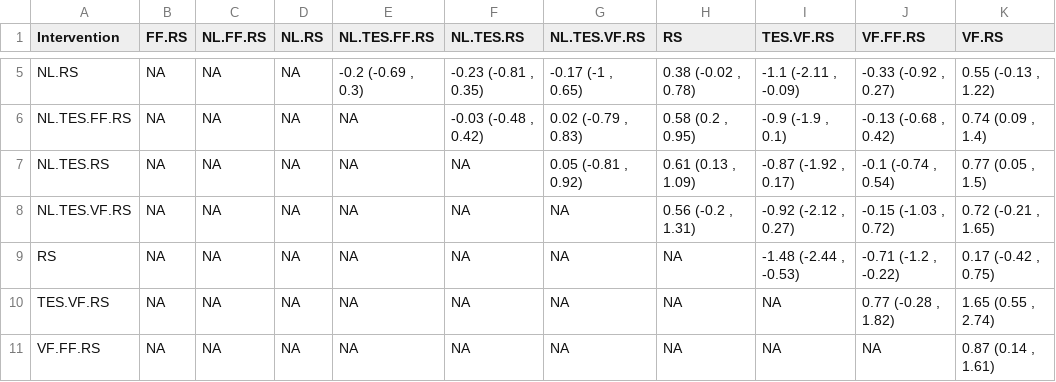
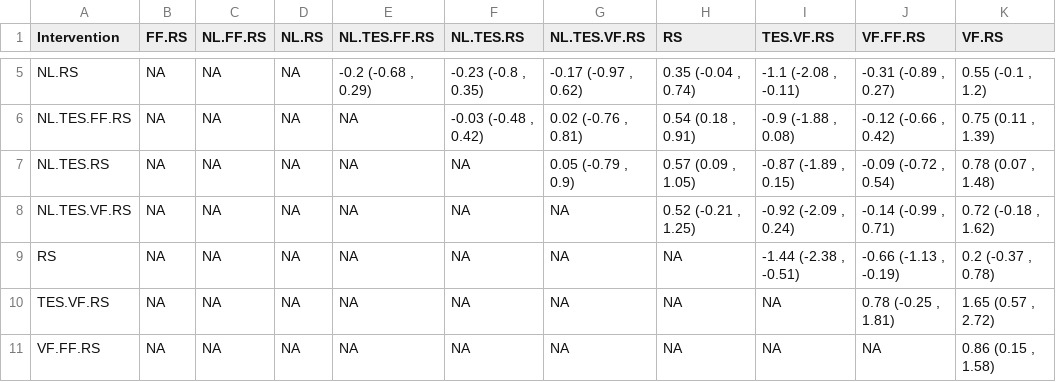
Before and after one commit to Instructional-Research-Group-IRG/network-meta-analysis, a CSV file: nma_league_table_dall.csv, drawn as a sheet; only a part is shown, gaps mark what is left out; the diff covers the shown part only; the diff names each change by its address in the sheet, - before the commit and + after, or states it on an @@ line.

```diff
--- a/nma_league_table_dall.csv
+++ b/nma_league_table_dall.csv
-E5 (NL.TES.FF.RS): -0.2 (-0.69 , 0.3)
+E5 (NL.TES.FF.RS): -0.2 (-0.68 , 0.29)
-F5 (NL.TES.RS): -0.23 (-0.81 , 0.35)
+F5 (NL.TES.RS): -0.23 (-0.8 , 0.35)
-G5 (NL.TES.VF.RS): -0.17 (-1 , 0.65)
+G5 (NL.TES.VF.RS): -0.17 (-0.97 , 0.62)
-H5 (RS): 0.38 (-0.02 , 0.78)
+H5 (RS): 0.35 (-0.04 , 0.74)
-I5 (TES.VF.RS): -1.1 (-2.11 , -0.09)
+I5 (TES.VF.RS): -1.1 (-2.08 , -0.11)
-J5 (VF.FF.RS): -0.33 (-0.92 , 0.27)
+J5 (VF.FF.RS): -0.31 (-0.89 , 0.27)
-K5 (VF.RS): 0.55 (-0.13 , 1.22)
+K5 (VF.RS): 0.55 (-0.1 , 1.2)
-G6 (NL.TES.VF.RS): 0.02 (-0.79 , 0.83)
+G6 (NL.TES.VF.RS): 0.02 (-0.76 , 0.81)
-H6 (RS): 0.58 (0.2 , 0.95)
+H6 (RS): 0.54 (0.18 , 0.91)
-I6 (TES.VF.RS): -0.9 (-1.9 , 0.1)
+I6 (TES.VF.RS): -0.9 (-1.88 , 0.08)
-J6 (VF.FF.RS): -0.13 (-0.68 , 0.42)
+J6 (VF.FF.RS): -0.12 (-0.66 , 0.42)
-K6 (VF.RS): 0.74 (0.09 , 1.4)
+K6 (VF.RS): 0.75 (0.11 , 1.39)
-G7 (NL.TES.VF.RS): 0.05 (-0.81 , 0.92)
+G7 (NL.TES.VF.RS): 0.05 (-0.79 , 0.9)
-H7 (RS): 0.61 (0.13 , 1.09)
+H7 (RS): 0.57 (0.09 , 1.05)
-I7 (TES.VF.RS): -0.87 (-1.92 , 0.17)
+I7 (TES.VF.RS): -0.87 (-1.89 , 0.15)
-J7 (VF.FF.RS): -0.1 (-0.74 , 0.54)
+J7 (VF.FF.RS): -0.09 (-0.72 , 0.54)
-K7 (VF.RS): 0.77 (0.05 , 1.5)
+K7 (VF.RS): 0.78 (0.07 , 1.48)
-H8 (RS): 0.56 (-0.2 , 1.31)
+H8 (RS): 0.52 (-0.21 , 1.25)
-I8 (TES.VF.RS): -0.92 (-2.12 , 0.27)
+I8 (TES.VF.RS): -0.92 (-2.09 , 0.24)
-J8 (VF.FF.RS): -0.15 (-1.03 , 0.72)
+J8 (VF.FF.RS): -0.14 (-0.99 , 0.71)
-K8 (VF.RS): 0.72 (-0.21 , 1.65)
+K8 (VF.RS): 0.72 (-0.18 , 1.62)
-I9 (TES.VF.RS): -1.48 (-2.44 , -0.53)
+I9 (TES.VF.RS): -1.44 (-2.38 , -0.51)
-J9 (VF.FF.RS): -0.71 (-1.2 , -0.22)
+J9 (VF.FF.RS): -0.66 (-1.13 , -0.19)
-K9 (VF.RS): 0.17 (-0.42 , 0.75)
+K9 (VF.RS): 0.2 (-0.37 , 0.78)
-J10 (VF.FF.RS): 0.77 (-0.28 , 1.82)
+J10 (VF.FF.RS): 0.78 (-0.25 , 1.81)
-K10 (VF.RS): 1.65 (0.55 , 2.74)
+K10 (VF.RS): 1.65 (0.57 , 2.72)
-K11 (VF.RS): 0.87 (0.14 , 1.61)
+K11 (VF.RS): 0.86 (0.15 , 1.58)
```
Also changed, not shown: 27 edited cells elsewhere in this file, nma_league_table_d3wn.csv, 2 other files.
